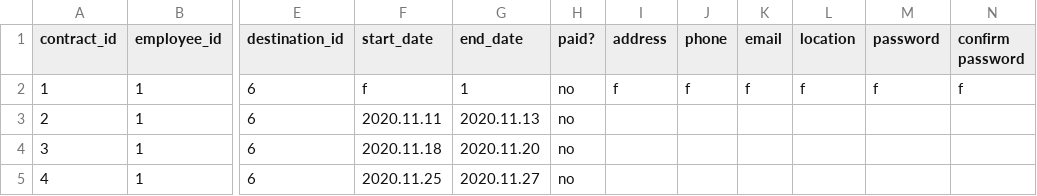
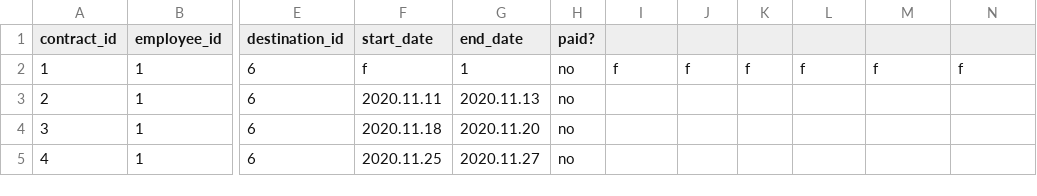
Before and after one commit to arnort20/ChuckNorris, a CSV file: Data_files/Contracts.csv, drawn as a sheet; only a part is shown, gaps mark what is left out; the diff names each change by its address in the sheet, - before the commit and + after, or states it on an @@ line.

```diff
--- a/Data_files/Contracts.csv
+++ b/Data_files/Contracts.csv
-I1: address
+I1: (empty)
-J1: phone
+J1: (empty)
-K1: email
+K1: (empty)
-L1: location
+L1: (empty)
-M1: password
+M1: (empty)
-N1: confirm password
+N1: (empty)
```
Also changed, not shown: 1 other file.
